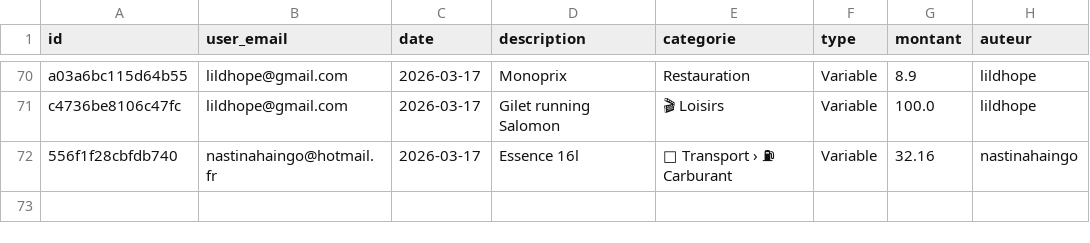
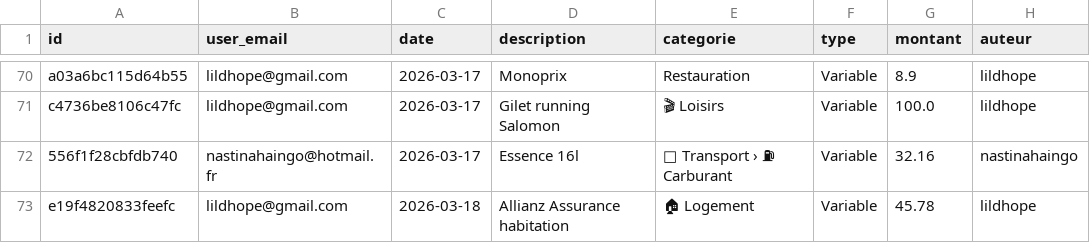
Before and after one commit to nastinahaingo/BudgetApp, a CSV file: budget_data.csv, drawn as a sheet; only a part is shown, gaps mark what is left out.

Commit message:
update budget_data

```diff
--- a/budget_data.csv
+++ b/budget_data.csv
@@ -72 +72,2 @@ c4736be8106c47fc,lildhope@gmail.com,2026-03-17,Gilet running Salomon,🎬 Loisir
 556f1f28cbfdb740,nastinahaingo@hotmail.fr,2026-03-17,Essence  16l,🚗 Transport › ⛽ Carburant,Variable,32.16,nastinahaingo
+e19f4820833feefc,lildhope@gmail.com,2026-03-18,Allianz Assurance habitation,🏠 Logement,Variable,45.78,lildhope
```
